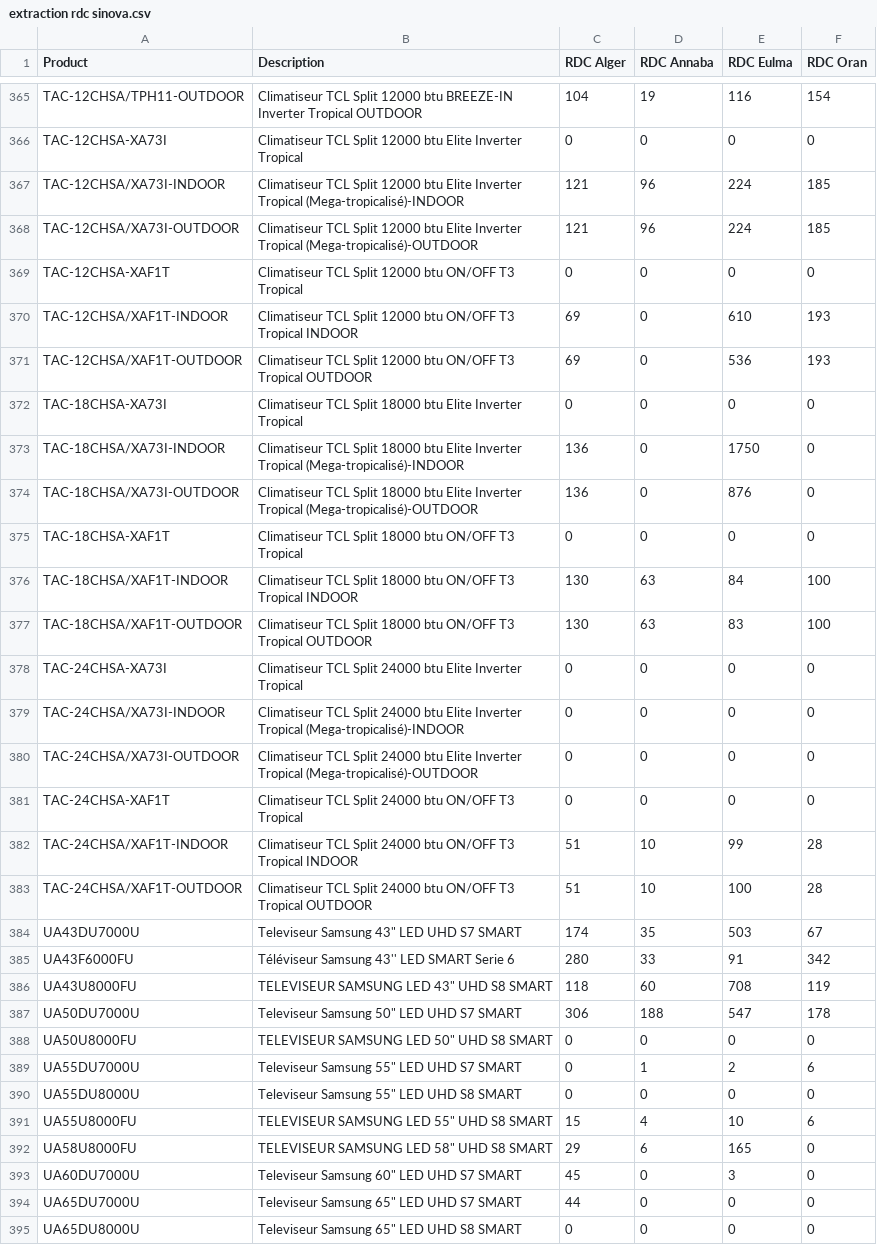
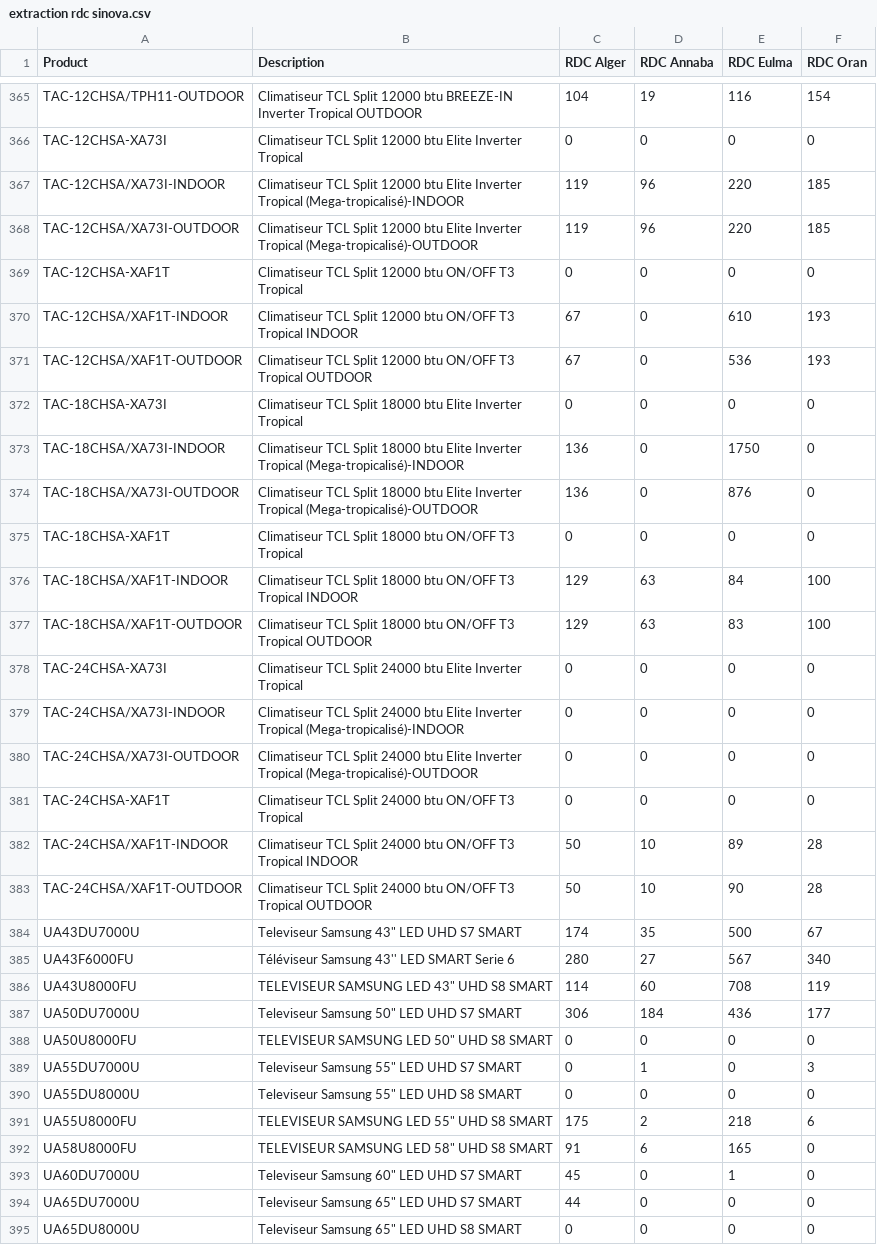
Before and after one commit to BRAVE19-CMD/stock_sinova, a CSV file: extraction rdc sinova.csv, drawn as a sheet; only a part is shown, gaps mark what is left out; the diff covers the shown part only.

```diff
--- a/extraction rdc sinova.csv
+++ b/extraction rdc sinova.csv
@@ -366,7 +366,7 @@ TAC-12CHSA/TPH11-OUTDOOR;Climatiseur TCL Split  12000 btu BREEZE-IN Inverter Tro
 TAC-12CHSA-XA73I;Climatiseur TCL Split  12000 btu Elite Inverter Tropical;0;0;0;0
-TAC-12CHSA/XA73I-INDOOR;Climatiseur TCL Split  12000 btu Elite Inverter Tropical (Mega-tropicalisé)-INDOOR;121;96;224;185
-TAC-12CHSA/XA73I-OUTDOOR;Climatiseur TCL Split  12000 btu Elite Inverter Tropical (Mega-tropicalisé)-OUTDOOR;121;96;224;185
+TAC-12CHSA/XA73I-INDOOR;Climatiseur TCL Split  12000 btu Elite Inverter Tropical (Mega-tropicalisé)-INDOOR;119;96;220;185
+TAC-12CHSA/XA73I-OUTDOOR;Climatiseur TCL Split  12000 btu Elite Inverter Tropical (Mega-tropicalisé)-OUTDOOR;119;96;220;185
 TAC-12CHSA-XAF1T;Climatiseur TCL Split  12000 btu ON/OFF T3 Tropical;0;0;0;0
-TAC-12CHSA/XAF1T-INDOOR;Climatiseur TCL Split  12000 btu ON/OFF T3 Tropical INDOOR;69;0;610;193
-TAC-12CHSA/XAF1T-OUTDOOR;Climatiseur TCL Split  12000 btu ON/OFF T3 Tropical OUTDOOR;69;0;536;193
+TAC-12CHSA/XAF1T-INDOOR;Climatiseur TCL Split  12000 btu ON/OFF T3 Tropical INDOOR;67;0;610;193
+TAC-12CHSA/XAF1T-OUTDOOR;Climatiseur TCL Split  12000 btu ON/OFF T3 Tropical OUTDOOR;67;0;536;193
 TAC-18CHSA-XA73I;Climatiseur TCL Split  18000 btu Elite Inverter Tropical;0;0;0;0
@@ -375,4 +375,4 @@ TAC-18CHSA/XA73I-OUTDOOR;Climatiseur TCL Split  18000 btu Elite Inverter Tropica
 TAC-18CHSA-XAF1T;Climatiseur TCL Split  18000 btu ON/OFF T3 Tropical;0;0;0;0
-TAC-18CHSA/XAF1T-INDOOR;Climatiseur TCL Split  18000 btu ON/OFF T3 Tropical INDOOR;130;63;84;100
-TAC-18CHSA/XAF1T-OUTDOOR;Climatiseur TCL Split  18000 btu ON/OFF T3 Tropical OUTDOOR;130;63;83;100
+TAC-18CHSA/XAF1T-INDOOR;Climatiseur TCL Split  18000 btu ON/OFF T3 Tropical INDOOR;129;63;84;100
+TAC-18CHSA/XAF1T-OUTDOOR;Climatiseur TCL Split  18000 btu ON/OFF T3 Tropical OUTDOOR;129;63;83;100
 TAC-24CHSA-XA73I;Climatiseur TCL Split  24000 btu Elite Inverter Tropical;0;0;0;0
@@ -381,7 +381,7 @@ TAC-24CHSA/XA73I-OUTDOOR;Climatiseur TCL Split  24000 btu Elite Inverter Tropica
 TAC-24CHSA-XAF1T;Climatiseur TCL Split  24000 btu ON/OFF T3 Tropical;0;0;0;0
-TAC-24CHSA/XAF1T-INDOOR;Climatiseur TCL Split  24000 btu ON/OFF T3 Tropical INDOOR;51;10;99;28
-TAC-24CHSA/XAF1T-OUTDOOR;Climatiseur TCL Split  24000 btu ON/OFF T3 Tropical OUTDOOR;51;10;100;28
-UA43DU7000U;Televiseur Samsung 43" LED UHD S7 SMART;174;35;503;67
-UA43F6000FU;Téléviseur Samsung 43'' LED SMART Serie 6;280;33;91;342
-UA43U8000FU;TELEVISEUR SAMSUNG LED 43" UHD S8 SMART;118;60;708;119
-UA50DU7000U;Televiseur Samsung 50" LED UHD S7 SMART;306;188;547;178
+TAC-24CHSA/XAF1T-INDOOR;Climatiseur TCL Split  24000 btu ON/OFF T3 Tropical INDOOR;50;10;89;28
+TAC-24CHSA/XAF1T-OUTDOOR;Climatiseur TCL Split  24000 btu ON/OFF T3 Tropical OUTDOOR;50;10;90;28
+UA43DU7000U;"Televiseur Samsung 43"" LED UHD S7 SMART";174;35;500;67
+UA43F6000FU;Téléviseur Samsung 43'' LED SMART Serie 6;280;27;567;340
+UA43U8000FU;"TELEVISEUR SAMSUNG LED 43"" UHD S8 SMART";114;60;708;119
+UA50DU7000U;"Televiseur Samsung 50"" LED UHD S7 SMART";306;184;436;177
@@ -389 +389 @@ UA50U8000FU;TELEVISEUR SAMSUNG LED 50" UHD S8 SMART;0;0;0;0
-UA55DU7000U;Televiseur Samsung 55" LED UHD S7 SMART;0;1;2;6
+UA55DU7000U;"Televiseur Samsung 55"" LED UHD S7 SMART";0;1;0;3
@@ -391,3 +391,3 @@ UA55DU8000U;Televiseur Samsung 55" LED UHD S8 SMART;0;0;0;0
-UA55U8000FU;TELEVISEUR SAMSUNG LED 55" UHD S8 SMART;15;4;10;6
-UA58U8000FU;TELEVISEUR SAMSUNG LED 58" UHD S8 SMART;29;6;165;0
-UA60DU7000U;Televiseur Samsung 60" LED UHD S7 SMART;45;0;3;0
+UA55U8000FU;"TELEVISEUR SAMSUNG LED 55"" UHD S8 SMART";175;2;218;6
+UA58U8000FU;"TELEVISEUR SAMSUNG LED 58"" UHD S8 SMART";91;6;165;0
+UA60DU7000U;"Televiseur Samsung 60"" LED UHD S7 SMART";45;0;1;0
```
Also changed, not shown: 114 edited cells elsewhere in this file, extraction rdc bisma.csv, extraction sinova.csv, 1 other file.
